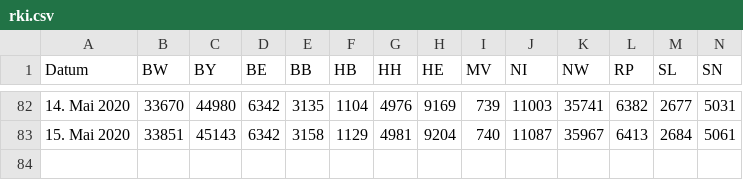
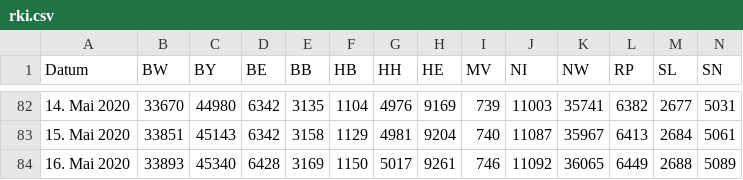
Before and after one commit to j-fu/coronaplot, a CSV file: code/rki.csv, drawn as a sheet; only a part is shown, gaps mark what is left out; rows hold the shown columns only; the diff names each change by its address in the sheet, - before the commit and + after, or states it on an @@ line.

Commit message:
data update

```diff
--- a/code/rki.csv
+++ b/code/rki.csv
+row 84: 16. Mai 2020 | 33893 | 45340 | 6428 | 3169 | 1150 | 5017 | 9261 | 746 | 11092 | 36065 | 6449 | 2688 | 5089
```
Also changed, not shown: 6 other files.
